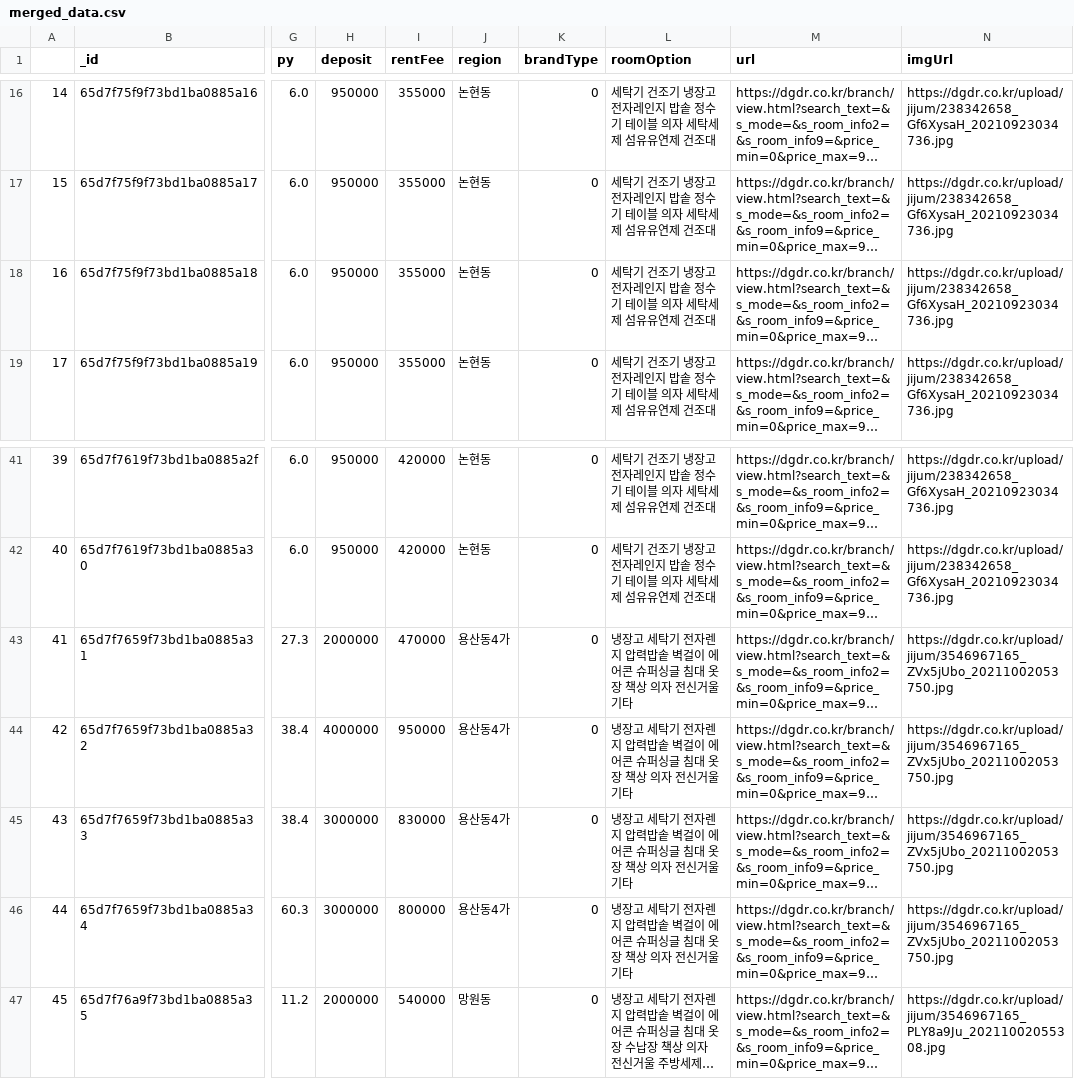
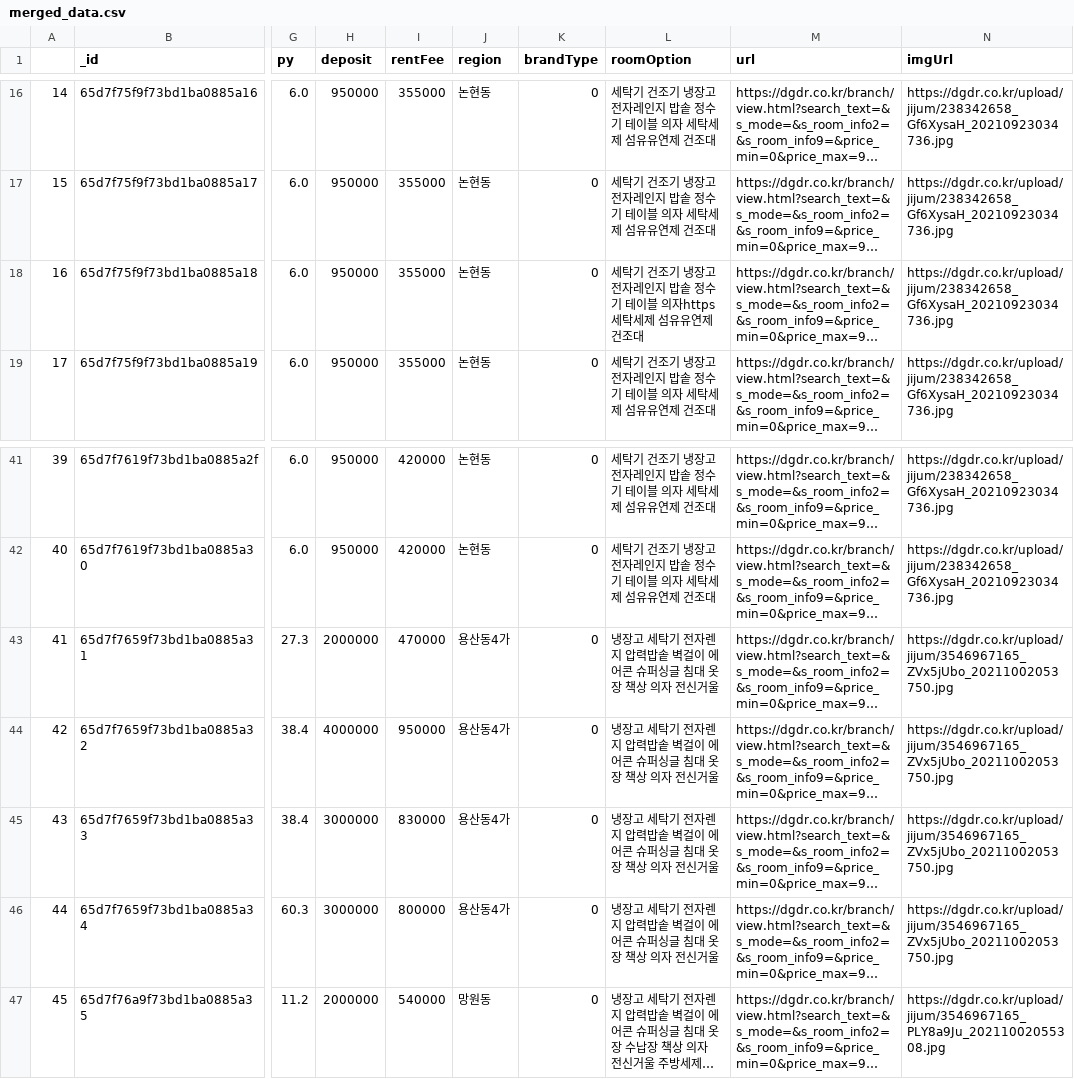
Before and after one commit to btg1631/co_lovehouse, a CSV file: jupyterLab/youngji/merged_data.csv, drawn as a sheet; only a part is shown, gaps mark what is left out; long unchanged cells end in …; the diff names each change by its address in the sheet, - before the commit and + after, or states it on an @@ line.

```diff
--- a/jupyterLab/youngji/merged_data.csv
+++ b/jupyterLab/youngji/merged_data.csv
-L18 (roomOption): …블 의자 세탁세제…
+L18 (roomOption): …블 의자https 세탁세제…
-L43:L46 (roomOption): …전신거울 기타
+L43:L46 (roomOption): …전신거울
```
Also changed, not shown: 6 other files.
